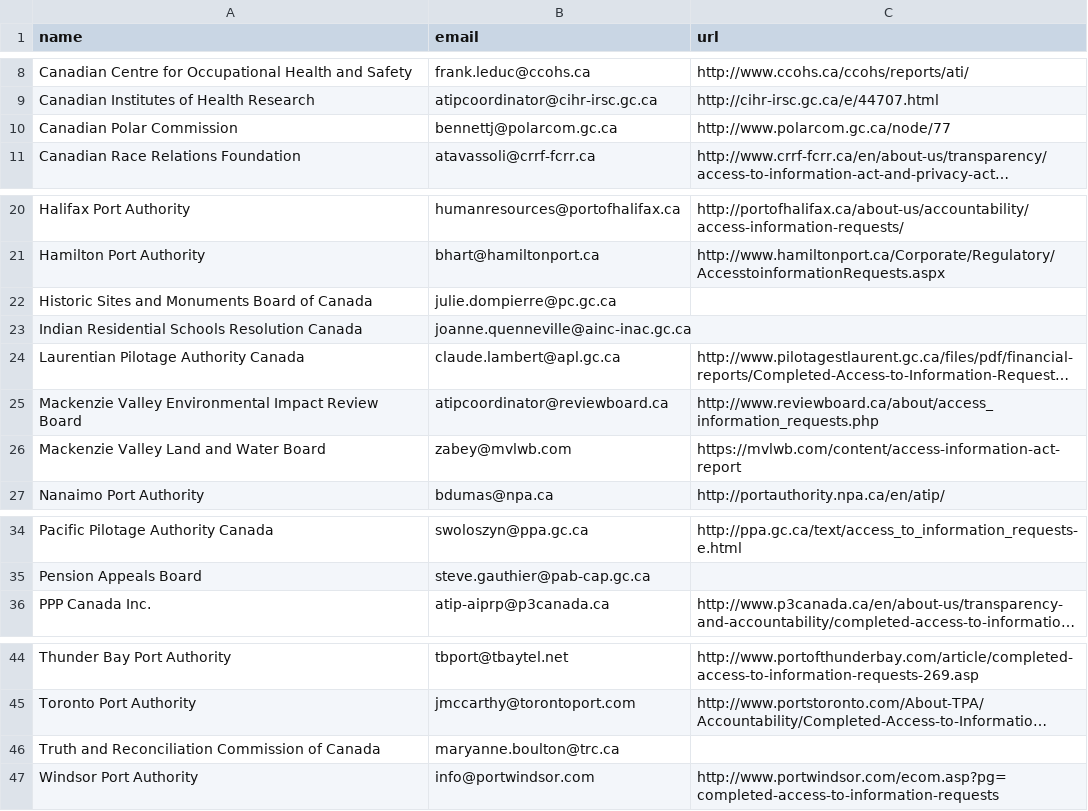
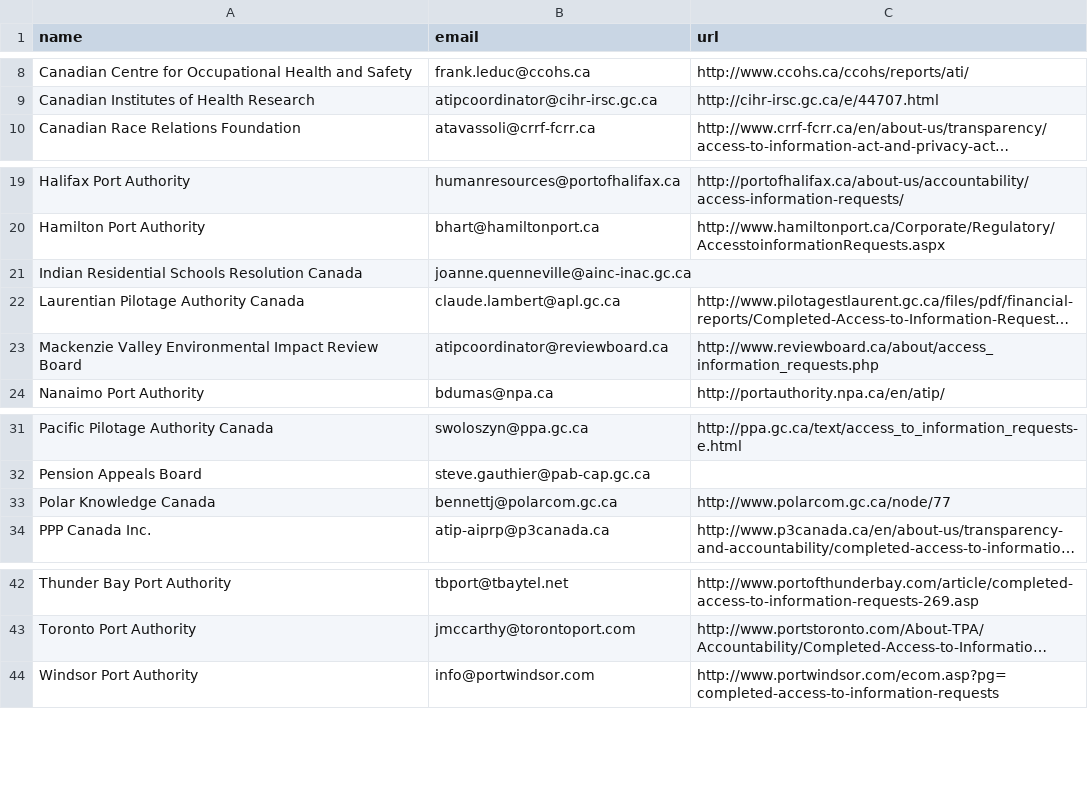
Before and after one commit to jpmckinney/information_request_summaries_and_responses, a CSV file: support/missing.csv, drawn as a sheet; only a part is shown, gaps mark what is left out; long unchanged cells end in …; removed rows and columns are numbered as before the commit, all else as after; the diff names each change by its address in the sheet, - before the commit and + after, or states it on an @@ line.

Commit message:
ca: Update missing.csv

```diff
--- a/support/missing.csv
+++ b/support/missing.csv
-row 10: Canadian Polar Commission | bennettj@polarcom.gc.ca | http://www.polarcom.gc.ca/node/77
-row 22: Historic Sites and Monuments Board of Canada | julie.dompierre@pc.gc.ca
-row 26: Mackenzie Valley Land and Water Board | zabey@mvlwb.com | https://mvlwb.com/content/access-information-act-report
+row 33: Polar Knowledge Canada | bennettj@polarcom.gc.ca | http://www.polarcom.gc.ca/node/77
-row 46: Truth and Reconciliation Commission of Canada | maryanne.boulton@trc.ca
```
